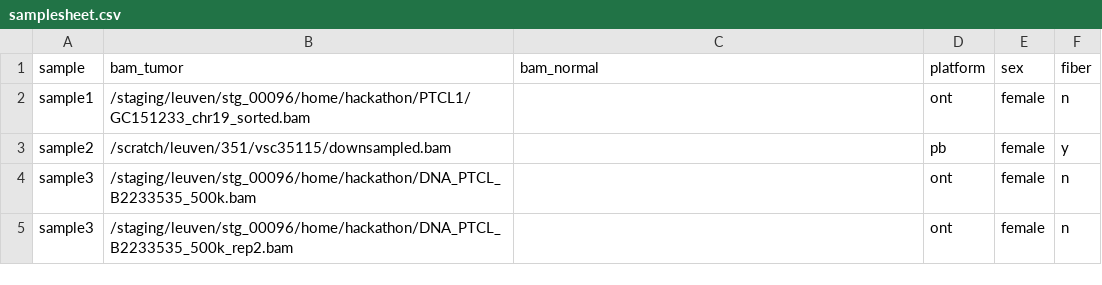
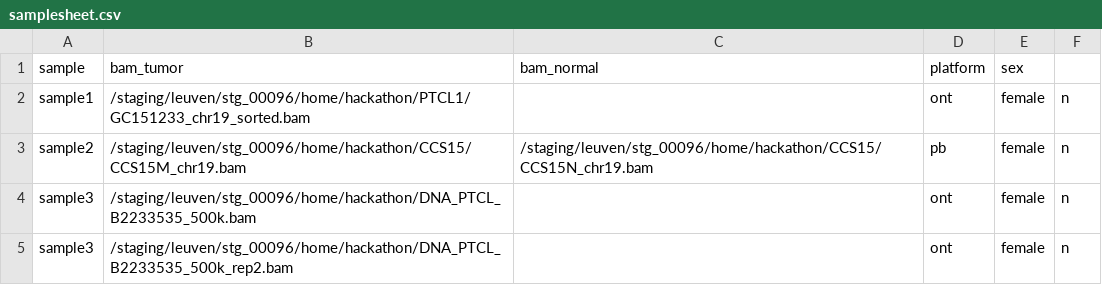
Before and after one commit to IntGenomicsLab/lrsomatic, a CSV file: assets/samplesheet.csv, drawn as a sheet.

Commit message:
Edit samplesheet

```diff
--- a/assets/samplesheet.csv
+++ b/assets/samplesheet.csv
@@ -1,4 +1,4 @@
-sample,bam_tumor,bam_normal,platform,sex,fiber
+sample,bam_tumor,bam_normal,platform,sex
 sample1,/staging/leuven/stg_00096/home/hackathon/PTCL1/GC151233_chr19_sorted.bam,,ont,female,n
-sample2,/scratch/leuven/351/vsc35115/downsampled.bam,,pb,female,y
+sample2,/staging/leuven/stg_00096/home/hackathon/CCS15/CCS15M_chr19.bam,/staging/leuven/stg_00096/home/hackathon/CCS15/CCS15N_chr19.bam,pb,female,n
 sample3,/staging/leuven/stg_00096/home/hackathon/DNA_PTCL_B2233535_500k.bam,,ont,female,n
```
